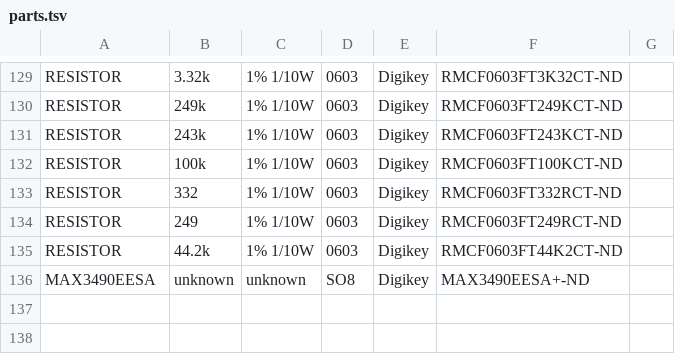
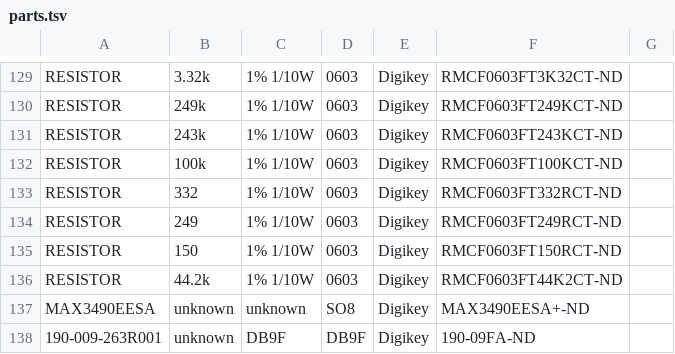
Before and after one commit to noqsi/Mcadam, a TSV file: Circuits/Schematic/parts.tsv, drawn as a sheet; only a part is shown, gaps mark what is left out.

Commit message:
complete parts database

```diff
--- a/Circuits/Schematic/parts.tsv
+++ b/Circuits/Schematic/parts.tsv
@@ -134,3 +134,5 @@ RESISTOR	332	1% 1/10W	0603	Digikey	RMCF0603FT332RCT-ND
 RESISTOR	249	1% 1/10W	0603	Digikey	RMCF0603FT249RCT-ND
+RESISTOR	150	1% 1/10W	0603	Digikey	RMCF0603FT150RCT-ND
 RESISTOR	44.2k	1% 1/10W	0603	Digikey	RMCF0603FT44K2CT-ND
 MAX3490EESA	unknown	unknown	SO8	Digikey	MAX3490EESA+-ND
+190-009-263R001	unknown	DB9F	DB9F	Digikey	190-09FA-ND	
```
